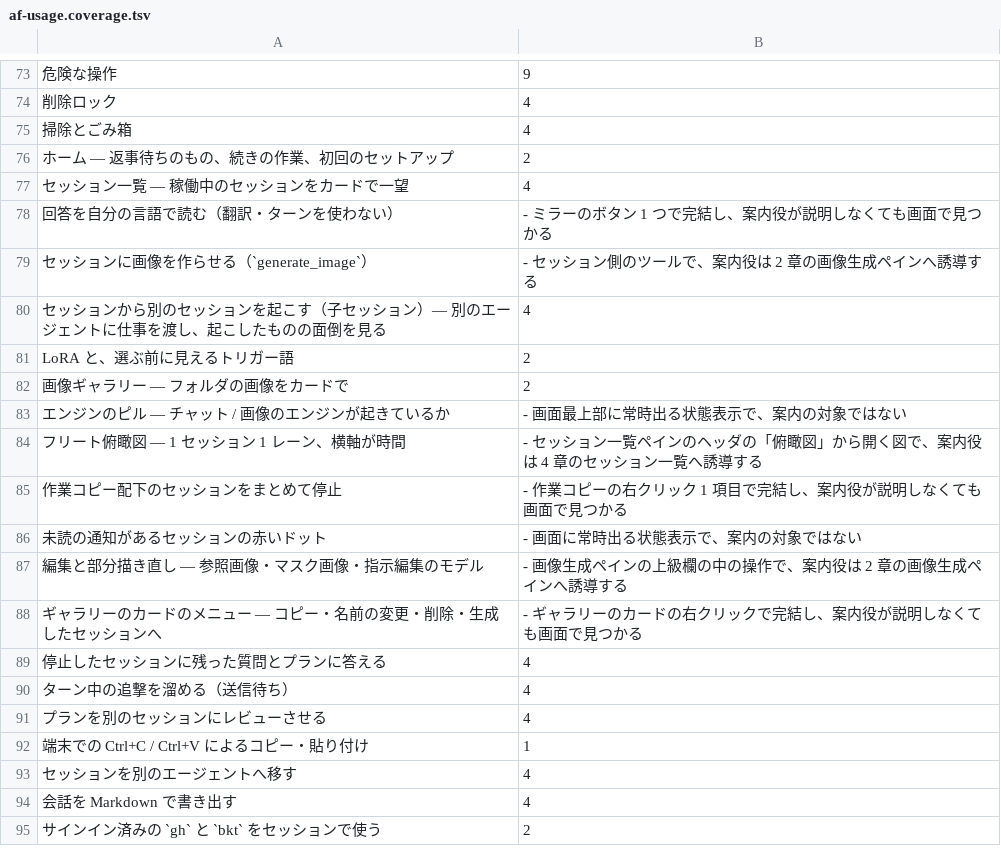
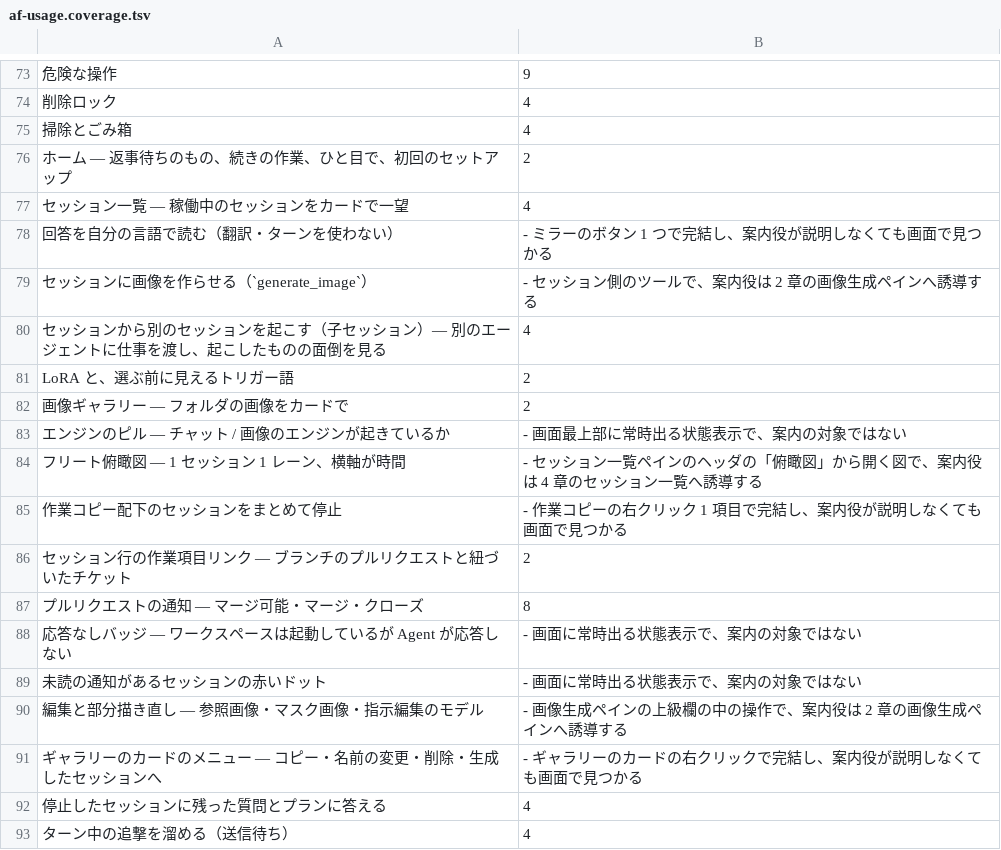
Before and after one commit to k-k1/agent-fleet, a TSV file: workspace/agent/knowledge/af-usage.coverage.tsv, drawn as a sheet; only a part is shown, gaps mark what is left out; the shorter side is filled out with more unchanged rows; the diff names each change by its address in the sheet, - before the commit and + after, or states it on an @@ line.

```diff
--- a/workspace/agent/knowledge/af-usage.coverage.tsv
+++ b/workspace/agent/knowledge/af-usage.coverage.tsv
-A76: ホーム — 返事待ちのもの、続きの作業、初回のセットアップ
+A76: ホーム — 返事待ちのもの、続きの作業、ひと目で、初回のセットアップ
+row 86: セッション行の作業項目リンク — ブランチのプルリクエストと紐づいたチケット | 2
+row 87: プルリクエストの通知 — マージ可能・マージ・クローズ | 8
+row 88: 応答なしバッジ — ワークスペースは起動しているが Agent が応答しない | - 画面に常時出る状態表示で、案内の対象ではない
```
Also changed, not shown: 18 other files.
